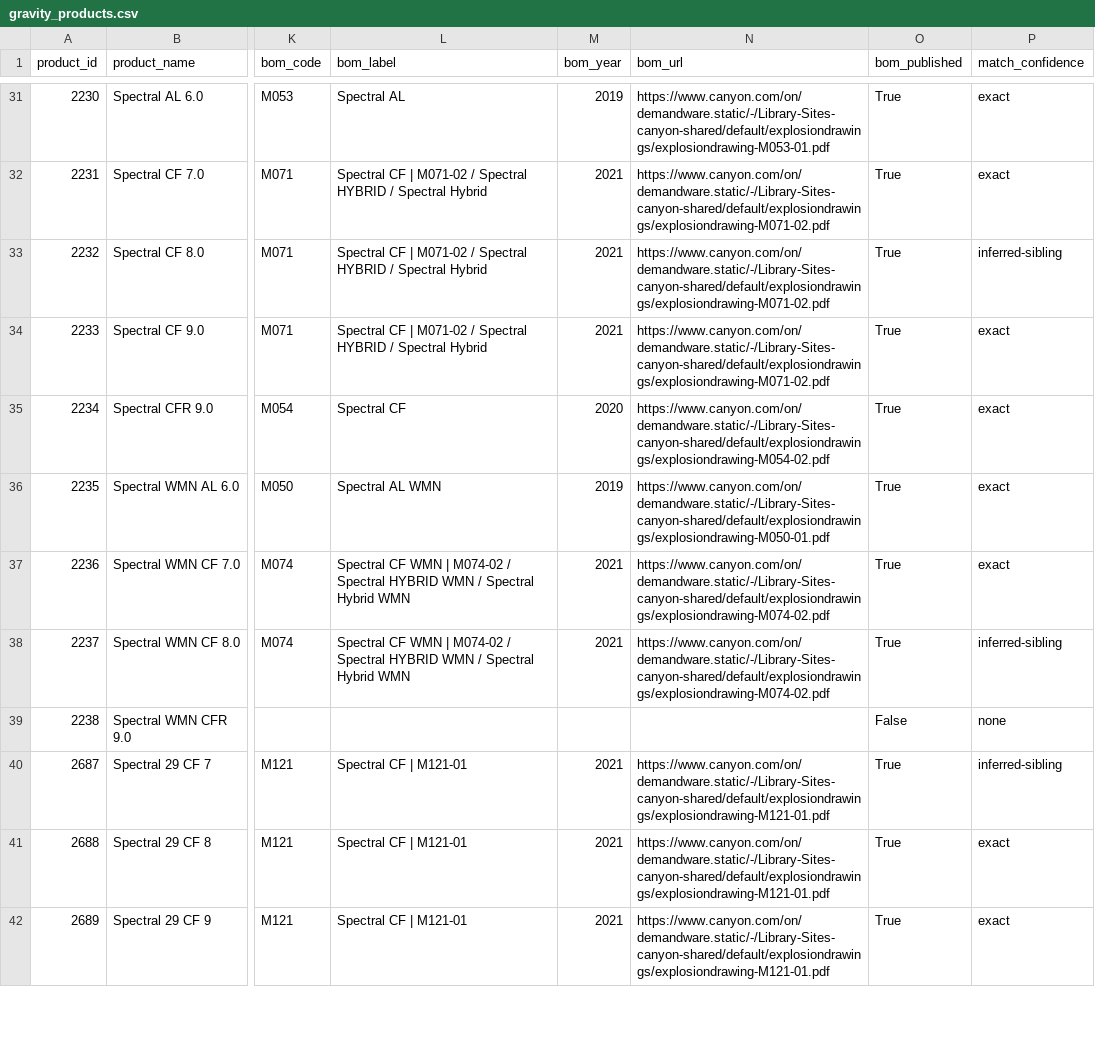
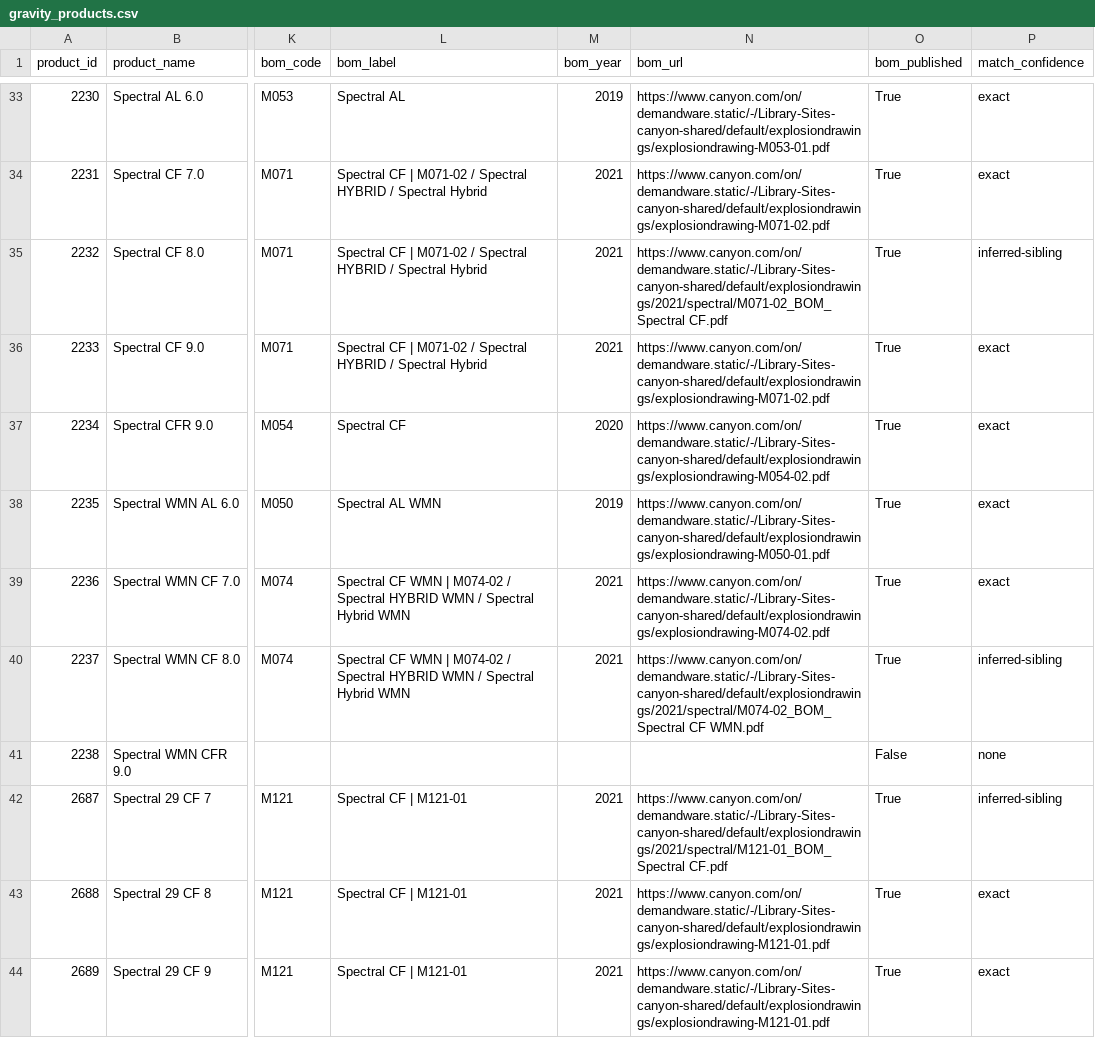
Before and after one commit to eathtespagheti/canyon-re, a CSV file: gravity_products.csv, drawn as a sheet; only a part is shown, gaps mark what is left out; addresses are those after the commit; the diff covers the shown part only; the diff names each change by its address in the sheet, - before the commit and + after, or states it on an @@ line.

```diff
--- a/gravity_products.csv
+++ b/gravity_products.csv
-N35 (bom_url): https://www.canyon.com/on/demandware.static/-/Library-Sites-canyon-shared/default/explosiondrawings/explosiondrawing-M071-02.pdf
+N35 (bom_url): https://www.canyon.com/on/demandware.static/-/Library-Sites-canyon-shared/default/explosiondrawings/2021/spectral/M071-02_BOM_Spectral CF.pdf
-N40 (bom_url): https://www.canyon.com/on/demandware.static/-/Library-Sites-canyon-shared/default/explosiondrawings/explosiondrawing-M074-02.pdf
+N40 (bom_url): https://www.canyon.com/on/demandware.static/-/Library-Sites-canyon-shared/default/explosiondrawings/2021/spectral/M074-02_BOM_Spectral CF WMN.pdf
-N42 (bom_url): https://www.canyon.com/on/demandware.static/-/Library-Sites-canyon-shared/default/explosiondrawings/explosiondrawing-M121-01.pdf
+N42 (bom_url): https://www.canyon.com/on/demandware.static/-/Library-Sites-canyon-shared/default/explosiondrawings/2021/spectral/M121-01_BOM_Spectral CF.pdf
```
Also changed, not shown: 4 added rows and 35 edited cells elsewhere in this file, gravity_product_bom_map.csv, 3 other files.
